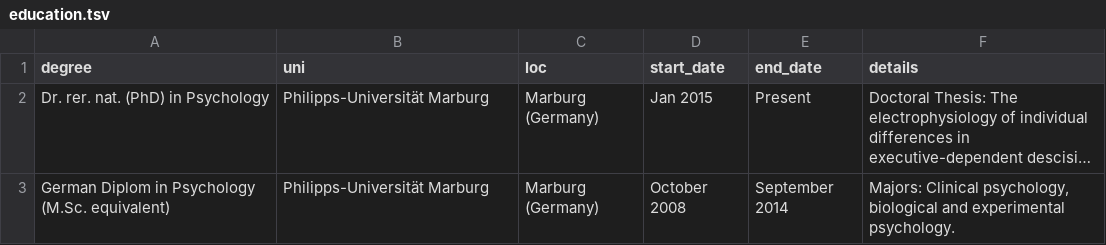
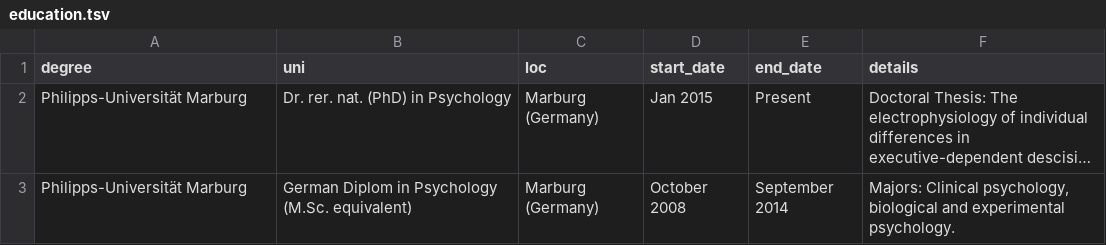
Before and after one commit to JoseAlanis/cv_latex, a TSV file: data/education.tsv, drawn as a sheet; long unchanged cells end in …; the diff names each change by its address in the sheet, - before the commit and + after, or states it on an @@ line.

```diff
--- a/data/education.tsv
+++ b/data/education.tsv
-A2 (degree): Dr. rer. nat. (PhD) in Psychology
+A2 (degree): Philipps-Universität Marburg
-B2 (uni): Philipps-Universität Marburg
+B2 (uni): Dr. rer. nat. (PhD) in Psychology
-A3 (degree): German Diplom in Psychology (M.Sc. equivalent)
+A3 (degree): Philipps-Universität Marburg
-B3 (uni): Philipps-Universität Marburg
+B3 (uni): German Diplom in Psychology (M.Sc. equivalent)
```
Also changed, not shown: data/clinical.tsv, data/experience.tsv, 7 other files.
